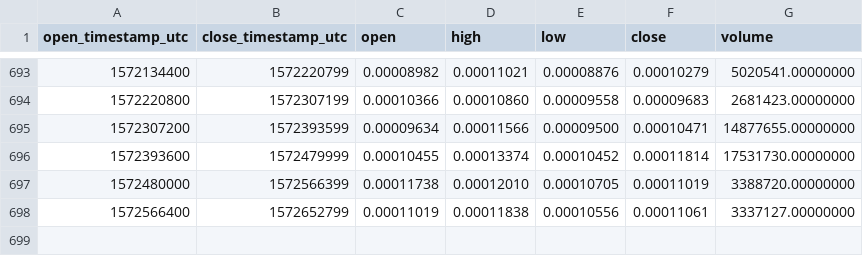
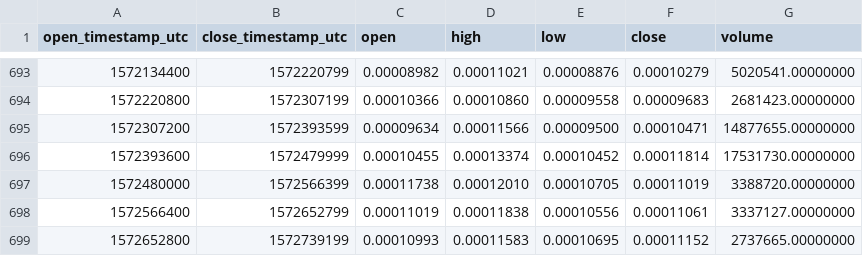
Before and after one commit to cryptobigbro/binance-CMTETH, a CSV file: binance-CMTETH-1d.csv, drawn as a sheet; only a part is shown, gaps mark what is left out.

Commit message:
Update OHLCV data.

```diff
--- a/binance-CMTETH-1d.csv
+++ b/binance-CMTETH-1d.csv
@@ -698 +698,2 @@ open_timestamp_utc,close_timestamp_utc,open,high,low,close,volume
 1572566400,1572652799,0.00011019,0.00011838,0.00010556,0.00011061,3337127.00000000
+1572652800,1572739199,0.00010993,0.00011583,0.00010695,0.00011152,2737665.00000000
```
Also changed, not shown: 1 other file.
